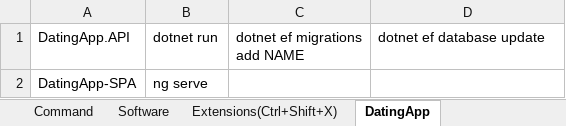
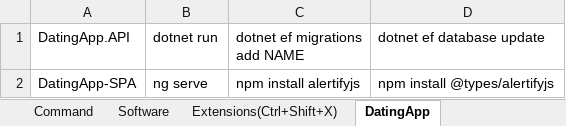
Before and after one commit to WTOPM/DatingApp.API, an Excel workbook: Commands.xlsx, sheet DatingApp, drawn as a sheet; values as stored, in another font and other column widths than the file's, no borders; the diff names each change by its address in the sheet, - before the commit and + after, or states it on an @@ line.

Commit message:
Implementation alertify service

```diff
--- a/Commands.xlsx (sheet DatingApp)
+++ b/Commands.xlsx (sheet DatingApp)
-C2 (dotnet ef migrations add NAME): (empty)
+C2 (dotnet ef migrations add NAME): npm install alertifyjs
-D2 (dotnet ef database update): (empty)
+D2 (dotnet ef database update): npm install @types/alertifyjs
```
Also changed, not shown: 1 other file.
